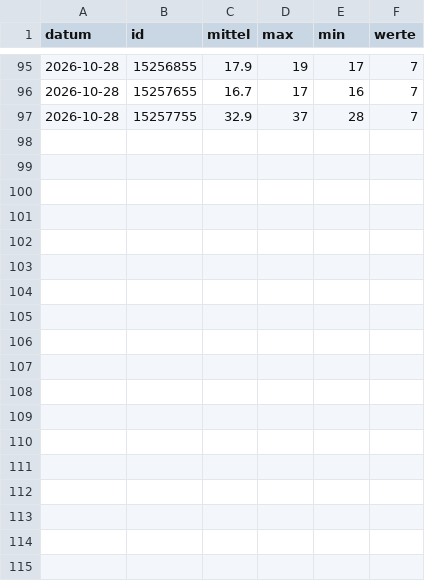
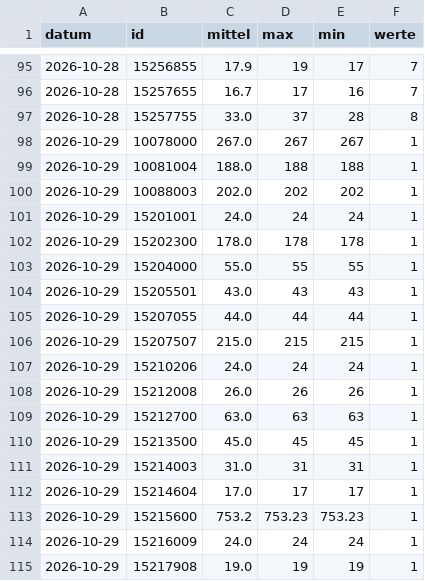
Before and after one commit to mknxb/wetter, a CSV file: pegel-tage.csv, drawn as a sheet; only a part is shown, gaps mark what is left out; the diff covers the shown part only.

```diff
--- a/pegel-tage.csv
+++ b/pegel-tage.csv
@@ -96,2 +96,20 @@ datum;id;mittel;max;min;werte
 2026-10-28;15257655;16.7;17;16;7
-2026-10-28;15257755;32.9;37;28;7
+2026-10-28;15257755;33.0;37;28;8
+2026-10-29;10078000;267.0;267;267;1
+2026-10-29;10081004;188.0;188;188;1
+2026-10-29;10088003;202.0;202;202;1
+2026-10-29;15201001;24.0;24;24;1
+2026-10-29;15202300;178.0;178;178;1
+2026-10-29;15204000;55.0;55;55;1
+2026-10-29;15205501;43.0;43;43;1
+2026-10-29;15207055;44.0;44;44;1
+2026-10-29;15207507;215.0;215;215;1
+2026-10-29;15210206;24.0;24;24;1
+2026-10-29;15212008;26.0;26;26;1
+2026-10-29;15212700;63.0;63;63;1
+2026-10-29;15213500;45.0;45;45;1
+2026-10-29;15214003;31.0;31;31;1
+2026-10-29;15214604;17.0;17;17;1
+2026-10-29;15215600;753.2;753.23;753.23;1
+2026-10-29;15216009;24.0;24;24;1
+2026-10-29;15217908;19.0;19;19;1
```
Also changed, not shown: 13 added rows elsewhere in this file, odl/092711321.csv, odl/092761161.csv, 23 other files.
